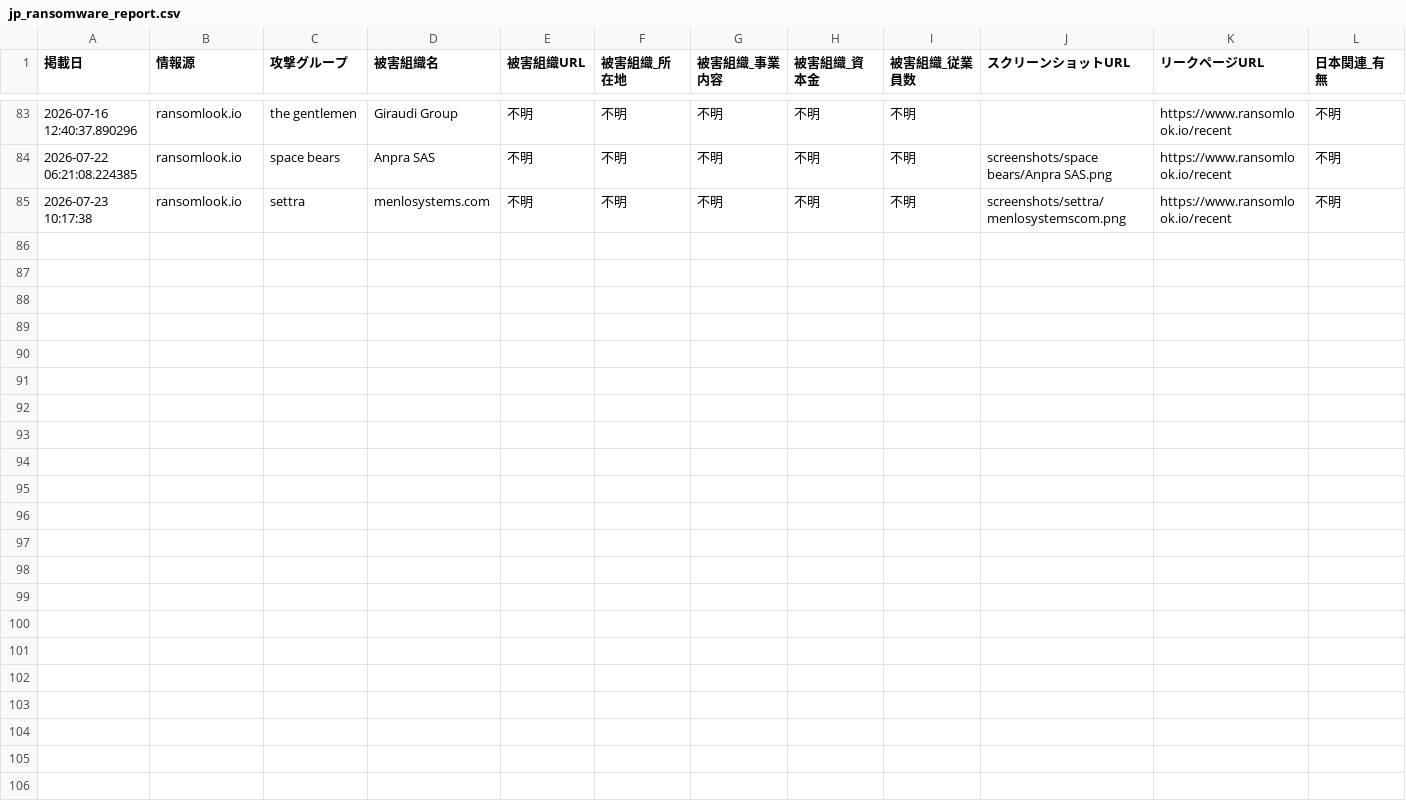
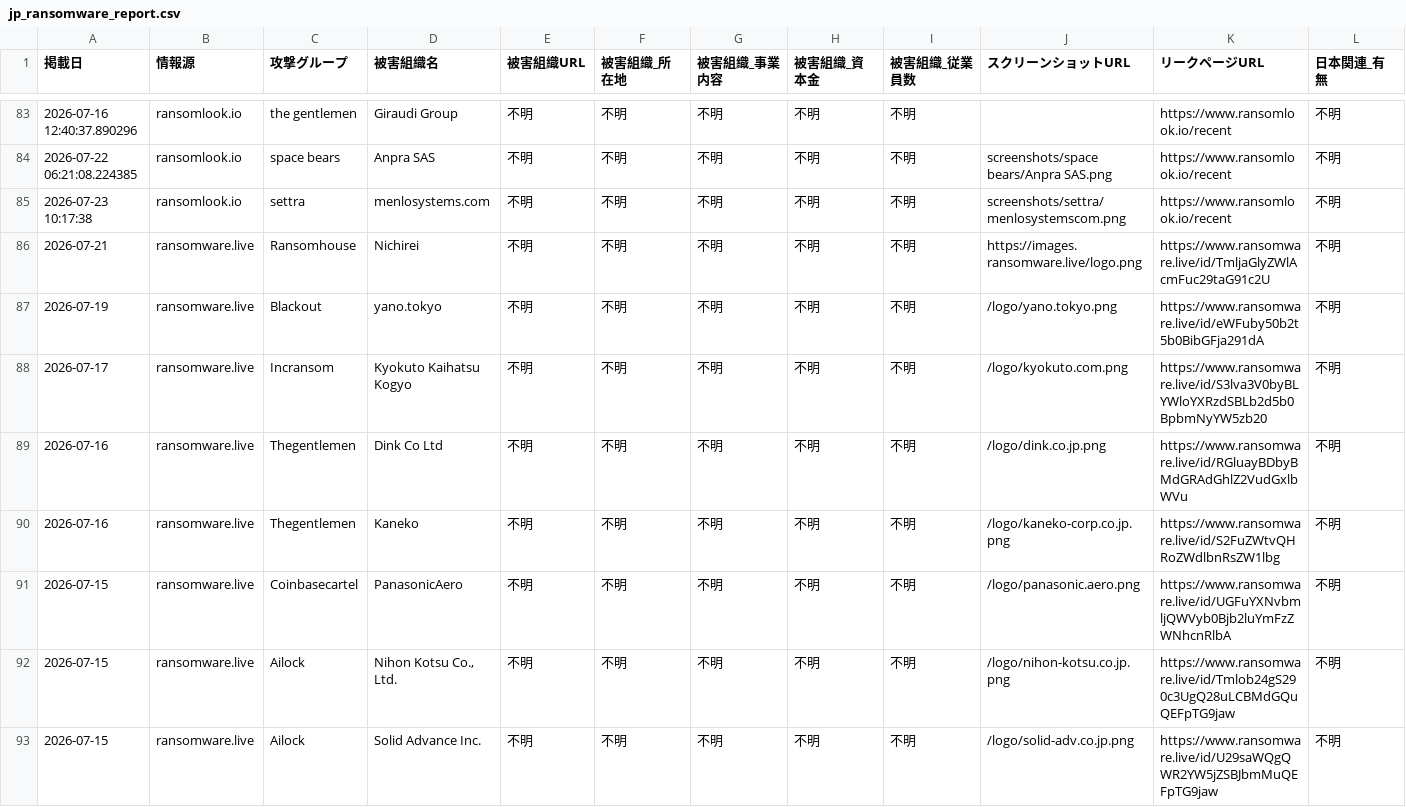
Before and after one commit to tomoaki12/tomoaki12.github.io, a CSV file: ransomware/jp_ransomware_report.csv, drawn as a sheet; only a part is shown, gaps mark what is left out; rows hold the shown columns only; the diff names each change by its address in the sheet, - before the commit and + after, or states it on an @@ line.

```diff
--- a/ransomware/jp_ransomware_report.csv
+++ b/ransomware/jp_ransomware_report.csv
+row 86: 2026-07-21 | ransomware.live | Ransomhouse | Nichirei | 不明 | 不明 | 不明 | 不明 | 不明 | https://images.ransomware.live/logo.png | https://www.ransomware.live/id/TmljaGlyZWlAcmFuc29taG91c2U | 不明
+row 87: 2026-07-19 | ransomware.live | Blackout | yano.tokyo | 不明 | 不明 | 不明 | 不明 | 不明 | /logo/yano.tokyo.png | https://www.ransomware.live/id/eWFuby50b2t5b0BibGFja291dA | 不明
+row 88: 2026-07-17 | ransomware.live | Incransom | Kyokuto Kaihatsu Kogyo | 不明 | 不明 | 不明 | 不明 | 不明 | /logo/kyokuto.com.png | https://www.ransomware.live/id/S3lva3V0byBLYWloYXRzdSBLb2d5b0BpbmNyYW5zb20 | 不明
+row 89: 2026-07-16 | ransomware.live | Thegentlemen | Dink Co Ltd | 不明 | 不明 | 不明 | 不明 | 不明 | /logo/dink.co.jp.png | https://www.ransomware.live/id/RGluayBDbyBMdGRAdGhlZ2VudGxlbWVu | 不明
+row 90: 2026-07-16 | ransomware.live | Thegentlemen | Kaneko | 不明 | 不明 | 不明 | 不明 | 不明 | /logo/kaneko-corp.co.jp.png | https://www.ransomware.live/id/S2FuZWtvQHRoZWdlbnRsZW1lbg | 不明
+row 91: 2026-07-15 | ransomware.live | Coinbasecartel | PanasonicAero | 不明 | 不明 | 不明 | 不明 | 不明 | /logo/panasonic.aero.png | https://www.ransomware.live/id/UGFuYXNvbmljQWVyb0Bjb2luYmFzZWNhcnRlbA | 不明
+row 92: 2026-07-15 | ransomware.live | Ailock | Nihon Kotsu Co., Ltd. | 不明 | 不明 | 不明 | 不明 | 不明 | /logo/nihon-kotsu.co.jp.png | https://www.ransomware.live/id/Tmlob24gS290c3UgQ28uLCBMdGQuQEFpTG9jaw | 不明
+row 93: 2026-07-15 | ransomware.live | Ailock | Solid Advance Inc. | 不明 | 不明 | 不明 | 不明 | 不明 | /logo/solid-adv.co.jp.png | https://www.ransomware.live/id/U29saWQgQWR2YW5jZSBJbmMuQEFpTG9jaw | 不明
```
Also changed, not shown: 2 other files.
